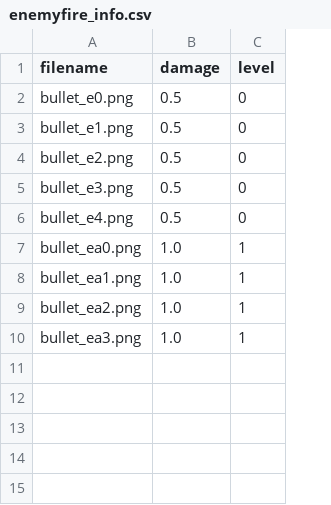
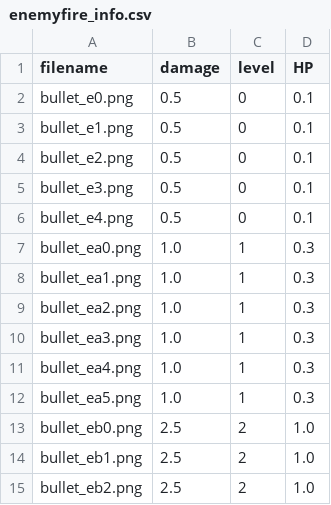
Before and after one commit to gitouni/pygame-aircraft-wars-Ultra, a CSV file: data/enemyfire_info.csv, drawn as a sheet; the diff names each change by its address in the sheet, - before the commit and + after, or states it on an @@ line.

Commit message:
update info files

```diff
--- a/data/enemyfire_info.csv
+++ b/data/enemyfire_info.csv
+column D (HP), rows 2-10: 0.1 | 0.1 | 0.1 | 0.1 | 0.1 | 0.3 | 0.3 | 0.3 | 0.3
+row 11: bullet_ea4.png | 1.0 | 1 | 0.3
+row 12: bullet_ea5.png | 1.0 | 1 | 0.3
+row 13: bullet_eb0.png | 2.5 | 2 | 1.0
+row 14: bullet_eb1.png | 2.5 | 2 | 1.0
+row 15: bullet_eb2.png | 2.5 | 2 | 1.0
```
Also changed, not shown: data/enemy_info.csv, 2 other files.
